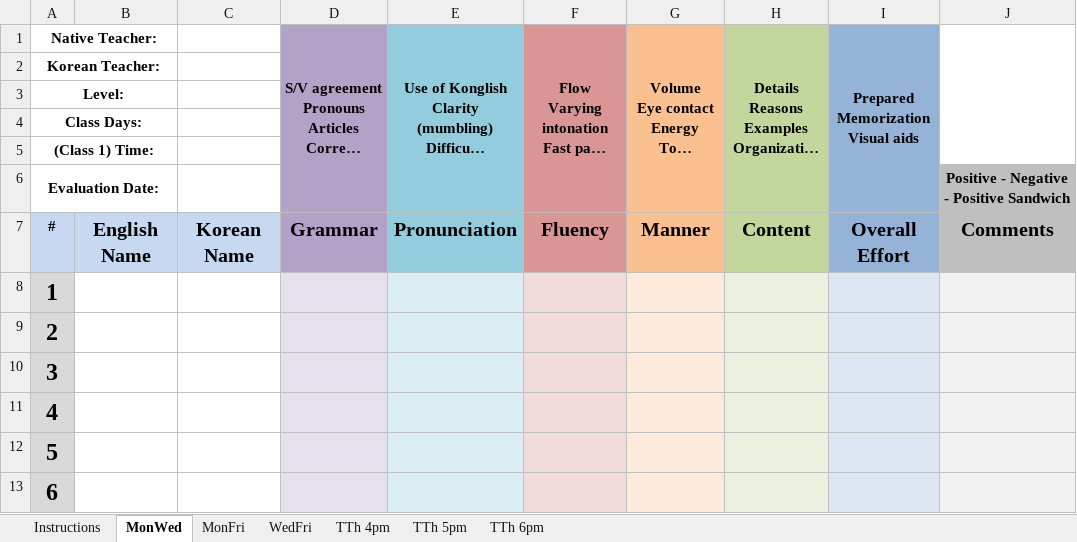
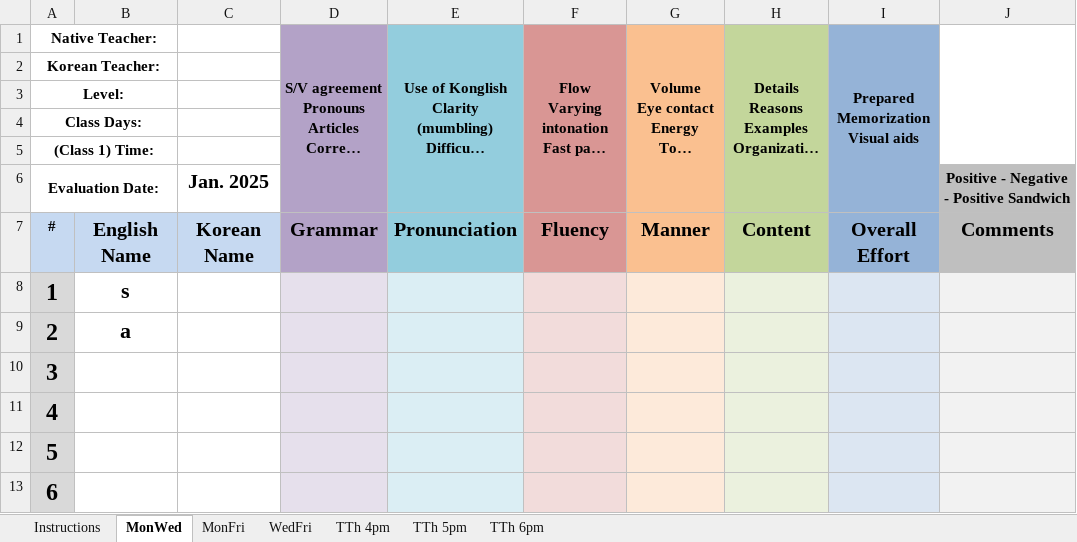
Before and after one commit to papercutter0324/SpeakingEvals, an Excel workbook: Speaking Eval Reports.xlsm, sheet MonWed, drawn as a sheet; only a part is shown; long unchanged cells end in …; values as stored, in another font and other column widths than the file's, no borders; charts and pictures not drawn; the diff names each change by its address in the sheet, - before the commit and + after, or states it on an @@ line.

```diff
--- a/Speaking Eval Reports.xlsm (sheet MonWed)
+++ b/Speaking Eval Reports.xlsm (sheet MonWed)
-C6: (empty)
+C6: Jan. 2025
-B8: (empty)
+B8: s
-B9: (empty)
+B9: a
```
Also changed, not shown: sheet TTh 4pm, sheet MonFri, sheet WedFri, sheet TTh 5pm, sheet TTh 6pm, charts or pictures, 2 other files.
